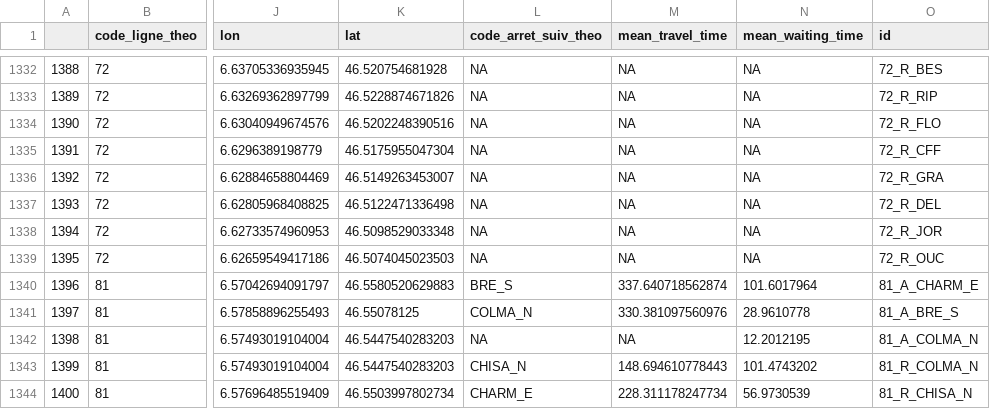
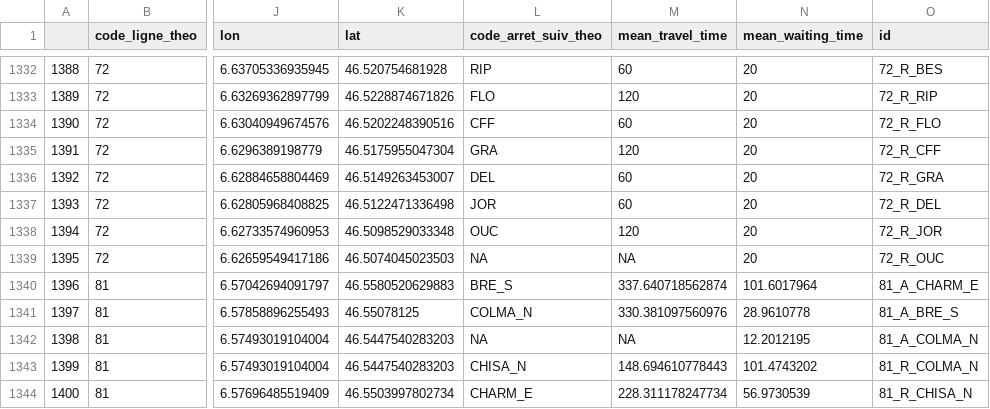
Before and after one commit to gguex/tl_study, a CSV file: multiple_lines/multilines_data/unformated_data/all_lines/stop_travel_waiting_time_all.csv, drawn as a sheet; only a part is shown, gaps mark what is left out; the diff covers the shown part only; the diff names each change by its address in the sheet, - before the commit and + after, or states it on an @@ line.

Commit message:
Add travel time M2 (72)

```diff
--- a/multiple_lines/multilines_data/unformated_data/all_lines/stop_travel_waiting_time_all.csv
+++ b/multiple_lines/multilines_data/unformated_data/all_lines/stop_travel_waiting_time_all.csv
-L1332 (code_arret_suiv_theo): NA
+L1332 (code_arret_suiv_theo): RIP
-M1332 (mean_travel_time): NA
+M1332 (mean_travel_time): 60
-N1332:N1339 (mean_waiting_time): NA
+N1332:N1339 (mean_waiting_time): 20
-L1333 (code_arret_suiv_theo): NA
+L1333 (code_arret_suiv_theo): FLO
-M1333 (mean_travel_time): NA
+M1333 (mean_travel_time): 120
-L1334 (code_arret_suiv_theo): NA
+L1334 (code_arret_suiv_theo): CFF
-M1334 (mean_travel_time): NA
+M1334 (mean_travel_time): 60
-L1335 (code_arret_suiv_theo): NA
+L1335 (code_arret_suiv_theo): GRA
-M1335 (mean_travel_time): NA
+M1335 (mean_travel_time): 120
-L1336 (code_arret_suiv_theo): NA
+L1336 (code_arret_suiv_theo): DEL
-M1336:M1337 (mean_travel_time): NA
+M1336:M1337 (mean_travel_time): 60
-L1337 (code_arret_suiv_theo): NA
+L1337 (code_arret_suiv_theo): JOR
-L1338 (code_arret_suiv_theo): NA
+L1338 (code_arret_suiv_theo): OUC
-M1338 (mean_travel_time): NA
+M1338 (mean_travel_time): 120
```
Also changed, not shown: 58 edited cells elsewhere in this file.
